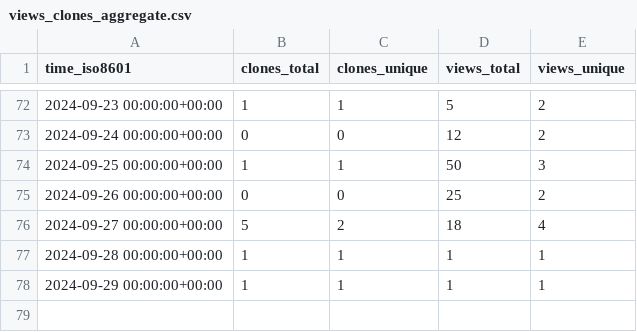
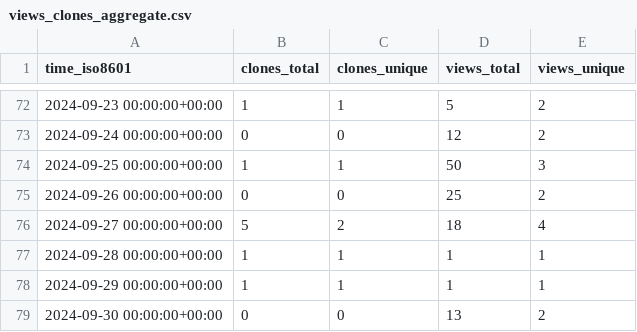
Before and after one commit to csyhuang/hn2016_falwa, a CSV file: csyhuang/hn2016_falwa/ghrs-data/views_clones_aggregate.csv, drawn as a sheet; only a part is shown, gaps mark what is left out.

```diff
--- a/csyhuang/hn2016_falwa/ghrs-data/views_clones_aggregate.csv
+++ b/csyhuang/hn2016_falwa/ghrs-data/views_clones_aggregate.csv
@@ -78 +78,2 @@ time_iso8601,clones_total,clones_unique,views_total,views_unique
 2024-09-29 00:00:00+00:00,1,1,1,1
+2024-09-30 00:00:00+00:00,0,0,13,2
```
Also changed, not shown: 1 other file.
